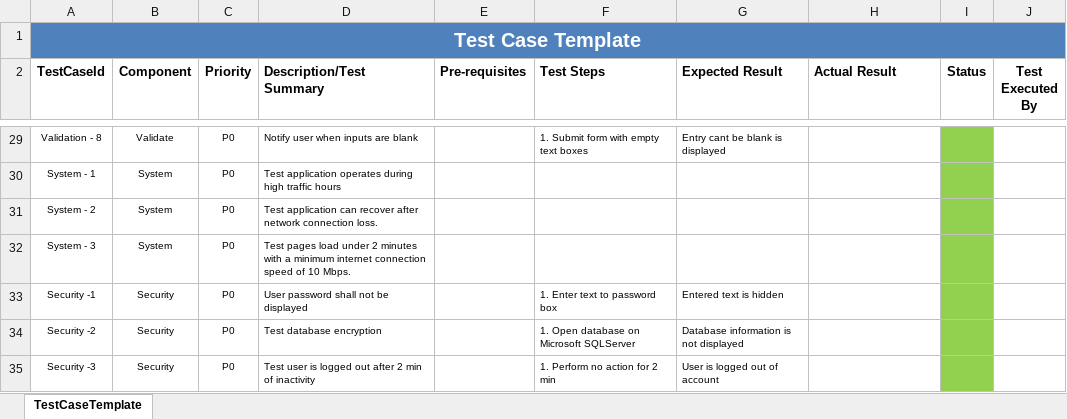
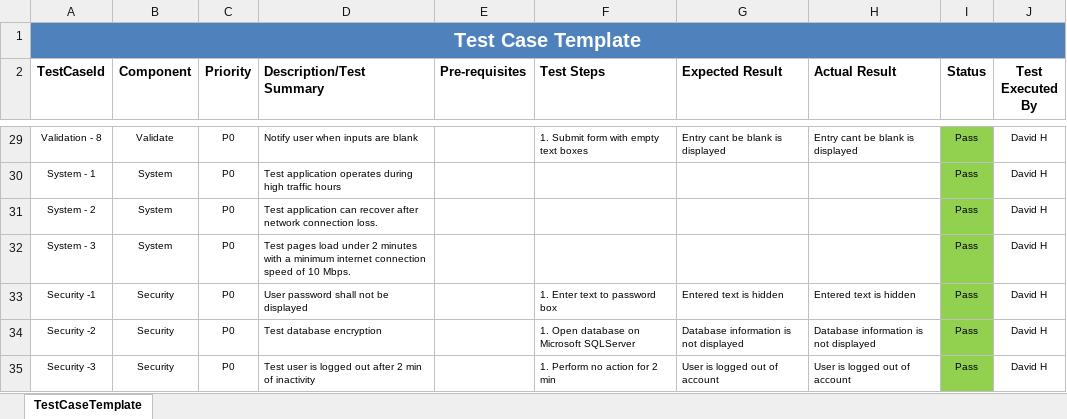
Before and after one commit to davidmht1/CS250-Repo, an Excel workbook: Movie Ticketing System.xlsx, sheet TestCaseTemplate, drawn as a sheet; only a part is shown, gaps mark what is left out; values as stored, in another font and other column widths than the file's, no borders; table styles not drawn; the diff covers the shown part only; the diff names each change by its address in the sheet, - before the commit and + after, or states it on an @@ line.

```diff
--- a/Movie Ticketing System.xlsx (sheet TestCaseTemplate)
+++ b/Movie Ticketing System.xlsx (sheet TestCaseTemplate)
-H29 (Actual Result): (empty)
+H29 (Actual Result): Entry cant be blank is displayed
-I29:I35 (Status): (empty)
+I29:I35 (Status): Pass
-J29:J35 (Test Executed By): (empty)
+J29:J35 (Test Executed By): David H
-H33 (Actual Result): (empty)
+H33 (Actual Result): Entered text is hidden
-H34 (Actual Result): (empty)
+H34 (Actual Result): Database information is not displayed
-H35 (Actual Result): (empty)
+H35 (Actual Result): User is logged out of account
```
Also changed, not shown: 78 edited cells elsewhere in this sheet, 1 other file.
